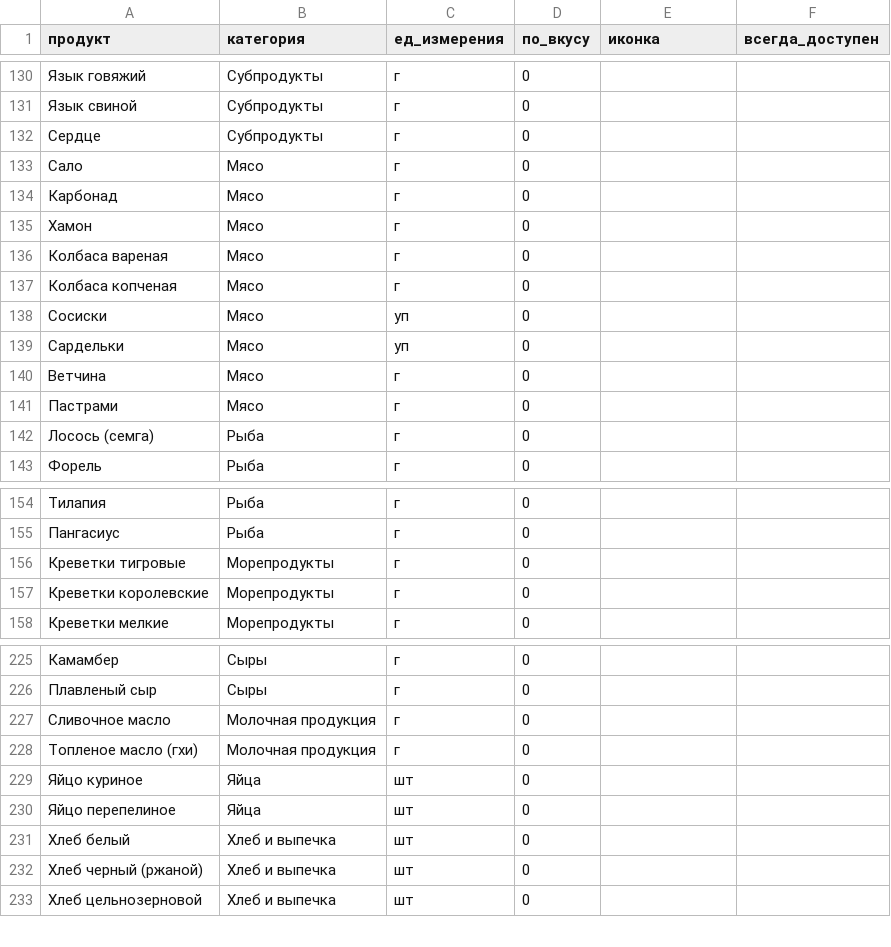
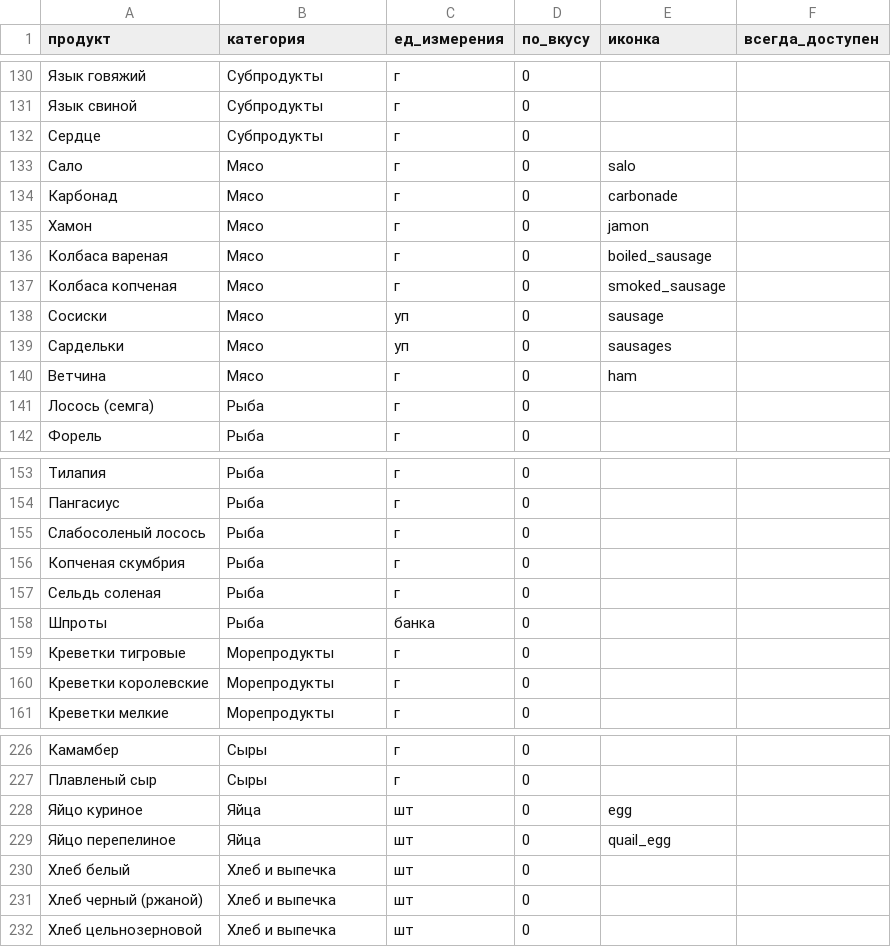
Before and after one commit to Shvarsman/MenuPlanner, a CSV file: app/src/main/assets/seed_products.csv, drawn as a sheet; only a part is shown, gaps mark what is left out; removed rows and columns are numbered as before the commit, all else as after; the diff names each change by its address in the sheet, - before the commit and + after, or states it on an @@ line.

```diff
--- a/app/src/main/assets/seed_products.csv
+++ b/app/src/main/assets/seed_products.csv
-E133 (иконка): (empty)
+E133 (иконка): salo
-E134 (иконка): (empty)
+E134 (иконка): carbonade
-E135 (иконка): (empty)
+E135 (иконка): jamon
-E136 (иконка): (empty)
+E136 (иконка): boiled_sausage
-E137 (иконка): (empty)
+E137 (иконка): smoked_sausage
-E138 (иконка): (empty)
+E138 (иконка): sausage
-E139 (иконка): (empty)
+E139 (иконка): sausages
-E140 (иконка): (empty)
+E140 (иконка): ham
-row 141: Пастрами | Мясо | г | 0
@@ row 168 moved to row 155: Слабосоленый лосось @@
@@ row 169 moved to row 156: Копченая скумбрия @@
@@ row 170 moved to row 157: Сельдь соленая @@
@@ row 171 moved to row 158: Шпроты @@
@@ row 227 moved to row 210: Сливочное масло @@
@@ row 228 moved to row 211: Топленое масло (гхи) @@
-E228 (иконка): (empty)
+E228 (иконка): egg
-E229 (иконка): (empty)
+E229 (иконка): quail_egg
```
Also changed, not shown: 24 other files.
